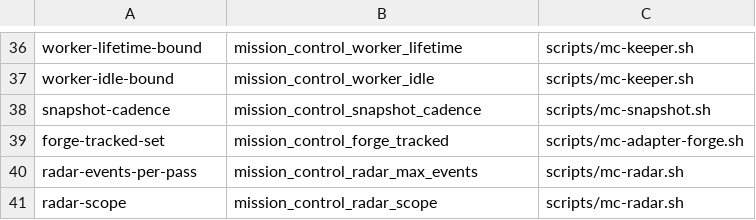
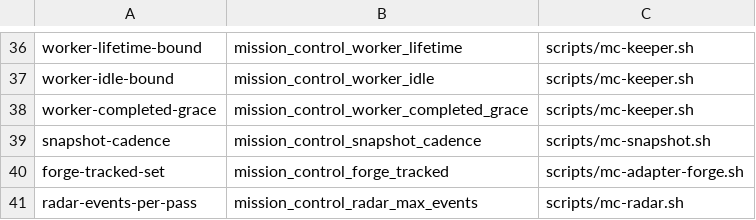
Before and after one commit to inkatze/planwright, a TSV file: config/mission-control-knobs.tsv, drawn as a sheet; only a part is shown, gaps mark what is left out; the shorter side is filled out with more unchanged rows; the diff names each change by its address in the sheet, - before the commit and + after, or states it on an @@ line.

Commit message:
fix: retire a completed stream-json worker after a short grace (#984)
* fix: retire a completed stream-json worker after a short grace

A stream-json worker whose last turn had completed kept its registry row, and so its host slot, until the 30 minute idle bound. A new mission_control_worker_completed_grace knob (default 5m) lets session-keeper retire it sooner and raise one worker-retired-idle event naming the worker and its last result.

* docs: tidy the completed-grace prose

```diff
--- a/config/mission-control-knobs.tsv
+++ b/config/mission-control-knobs.tsv
+row 38: worker-completed-grace | mission_control_worker_completed_grace | scripts/mc-keeper.sh
```
Also changed, not shown: 4 other files.
